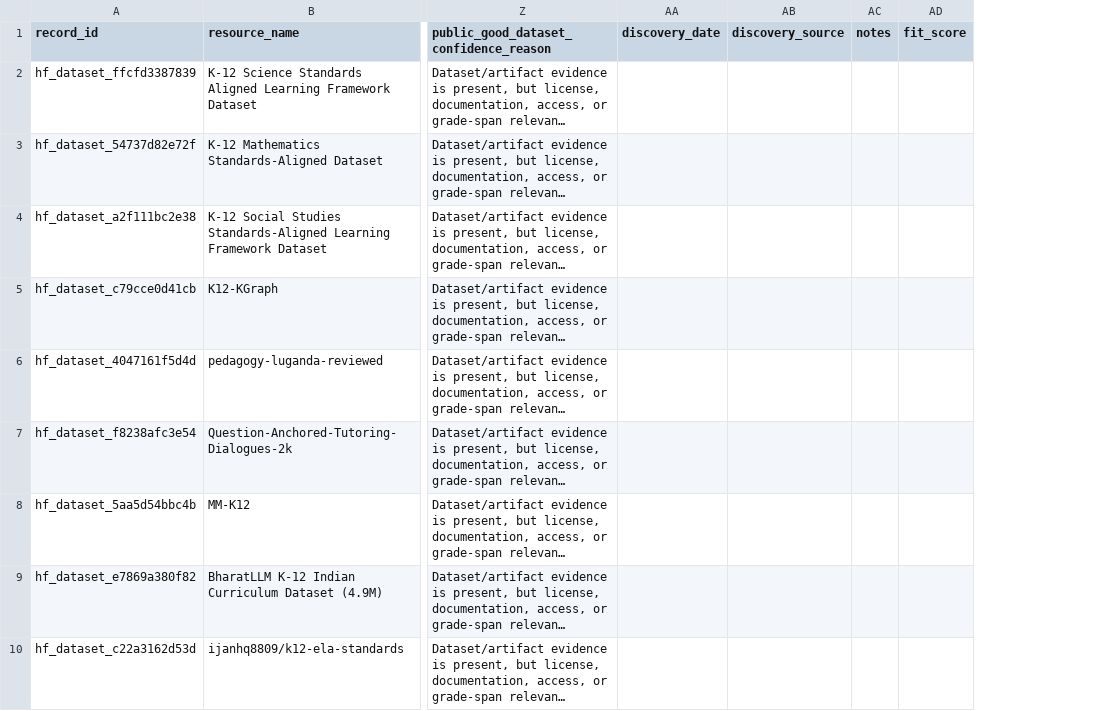
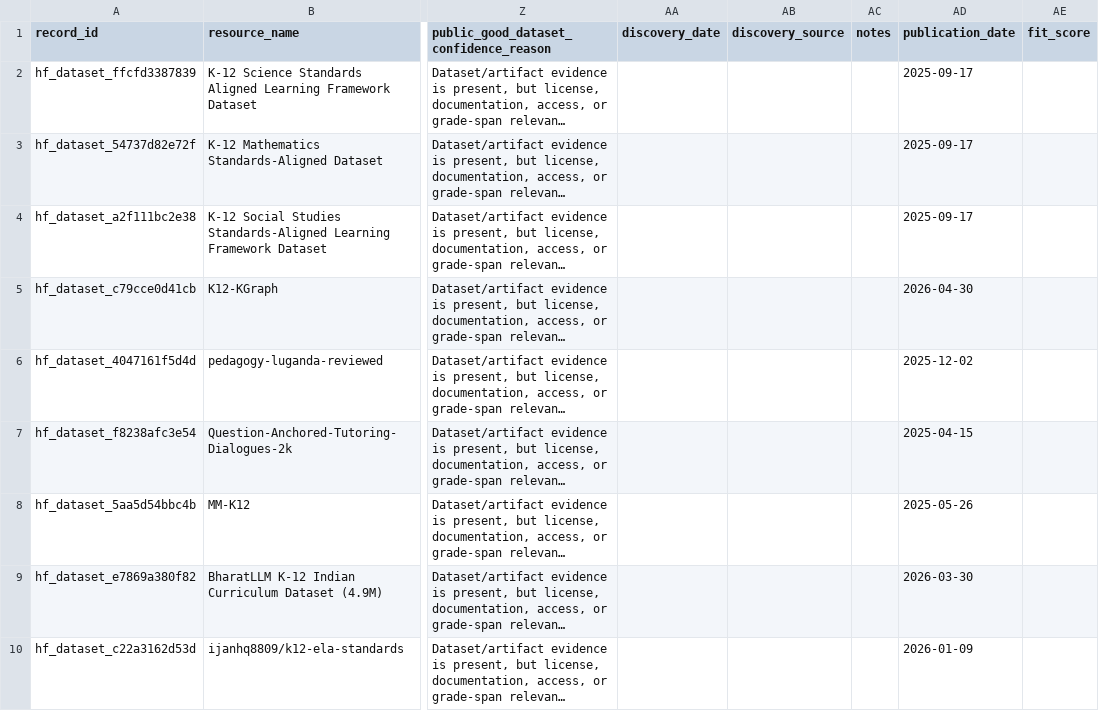
Before and after one commit to xweidp/k12-ai-scanner, a CSV file: data/k12_inventory_latest.csv, drawn as a sheet; only a part is shown, gaps mark what is left out; long unchanged cells end in …; the diff names each change by its address in the sheet, - before the commit and + after, or states it on an @@ line.

Commit message:
Add publication_date field to all 146 resources
- Backfilled dates from Hugging Face (82) and GitHub (2) APIs
- Dates range from 2021-07-19 to 2026-01-31
- Updated app.js to display publication dates in UI
- Included in CSV export

```diff
--- a/data/k12_inventory_latest.csv
+++ b/data/k12_inventory_latest.csv
+column AD (publication_date), rows 2-10: 2025-09-17 | 2025-09-17 | 2025-09-17 | 2026-04-30 | 2025-12-02 | 2025-04-15 | 2025-05-26 | 2026-03-30 | 2026-01-09
```
Also changed, not shown: 2 other files.
